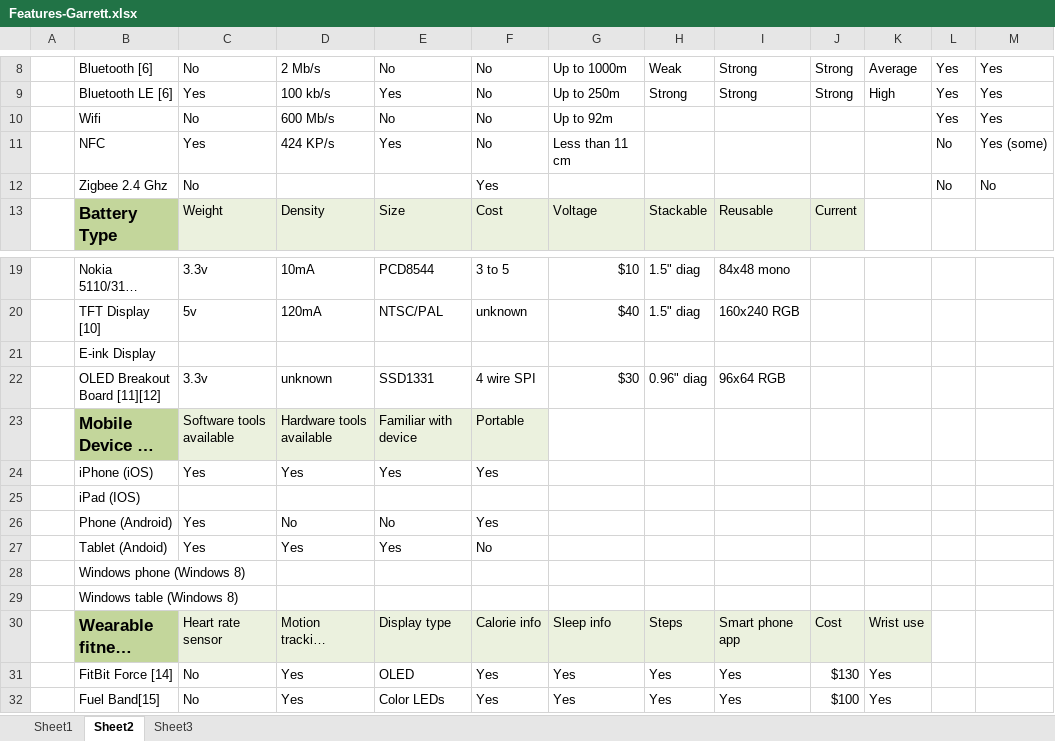
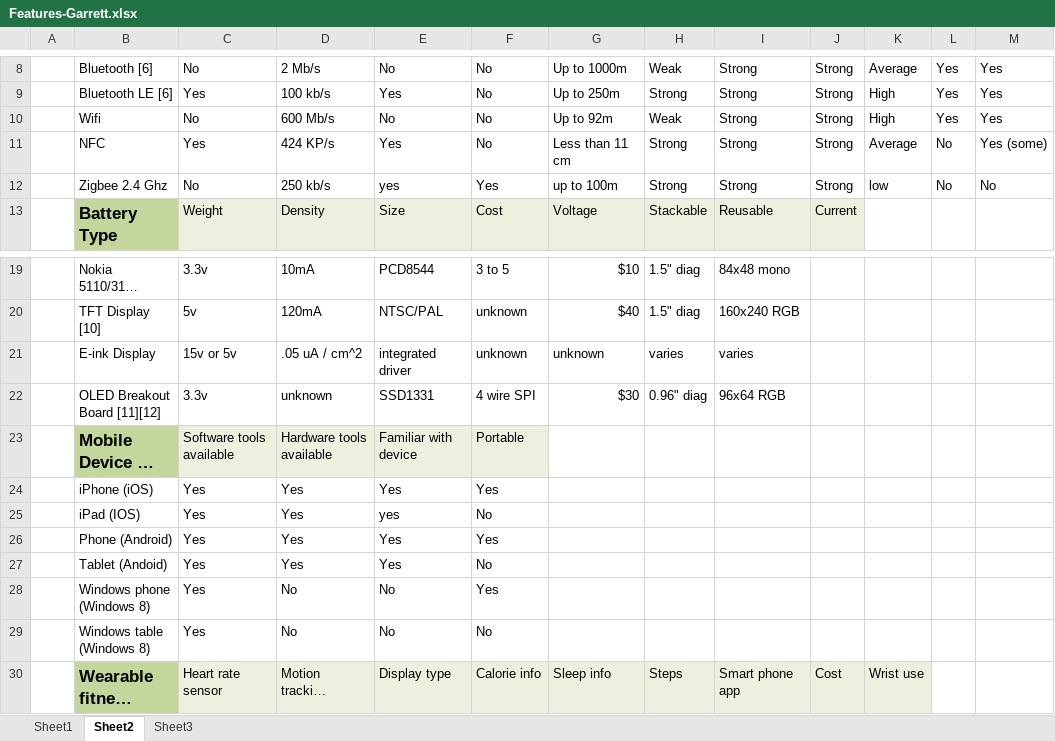
Before and after one commit to TuanMTruong/Senior_Design, an Excel workbook: Documentations/Features-Garrett.xlsx, sheet Sheet2, drawn as a sheet; only a part is shown, gaps mark what is left out; the shorter side is filled out with more unchanged rows; long unchanged cells end in …; values as stored, in another font and other column widths than the file's, no borders; the diff names each change by its address in the sheet, - before the commit and + after, or states it on an @@ line.

Commit message:
updated the tech table

```diff
--- a/Documentations/Features-Garrett.xlsx (sheet Sheet2)
+++ b/Documentations/Features-Garrett.xlsx (sheet Sheet2)
-H10: (empty)
+H10: Weak
-I10:I12: (empty)
+I10:I12: Strong
-J10:J12: (empty)
+J10:J12: Strong
-K10: (empty)
+K10: High
-H11:H12: (empty)
+H11:H12: Strong
-K11: (empty)
+K11: Average
-D12: (empty)
+D12: 250 kb/s
-E12: (empty)
+E12: yes
-G12: (empty)
+G12: up to 100m
-K12: (empty)
+K12: low
-C21: (empty)
+C21: 15v or 5v
-D21: (empty)
+D21: .05 uA / cm^2
-E21: (empty)
+E21: integrated driver
-F21: (empty)
+F21: unknown
-G21: (empty)
+G21: unknown
-H21: (empty)
+H21: varies
-I21: (empty)
+I21: varies
-C25: (empty)
+C25: Yes
-D25: (empty)
+D25: Yes
-E25: (empty)
+E25: yes
-F25: (empty)
+F25: No
-D26: No
+D26: Yes
-E26: No
+E26: Yes
-C28:C29: (empty)
+C28:C29: Yes
-D28:D29: (empty)
+D28:D29: No
-E28:E29: (empty)
+E28:E29: No
-F28: (empty)
+F28: Yes
-F29: (empty)
+F29: No
```
